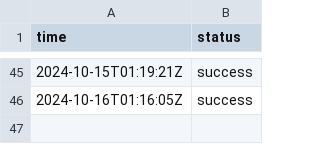
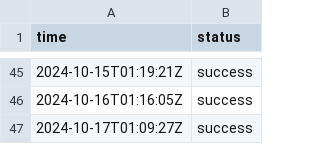
Before and after one commit to jln-brtn/statusbase-reborn, a CSV file: ci/logs/fr-google.csv, drawn as a sheet; only a part is shown, gaps mark what is left out; the diff names each change by its address in the sheet, - before the commit and + after, or states it on an @@ line.

```diff
--- a/ci/logs/fr-google.csv
+++ b/ci/logs/fr-google.csv
+row 47: 2024-10-17T01:09:27Z | success
```
Also changed, not shown: ci/logs/fr-hugging-face.csv, ci/logs/fr-mistral-ai.csv, 3 other files.
